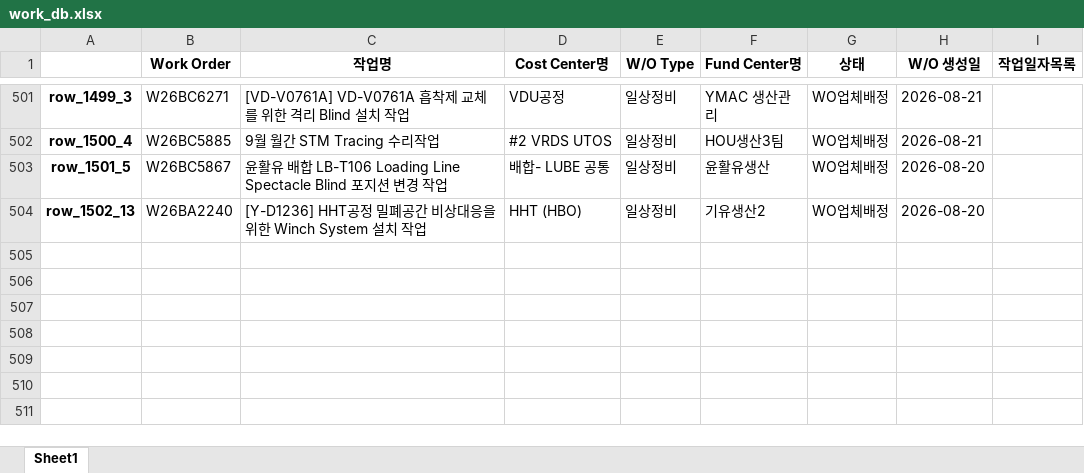
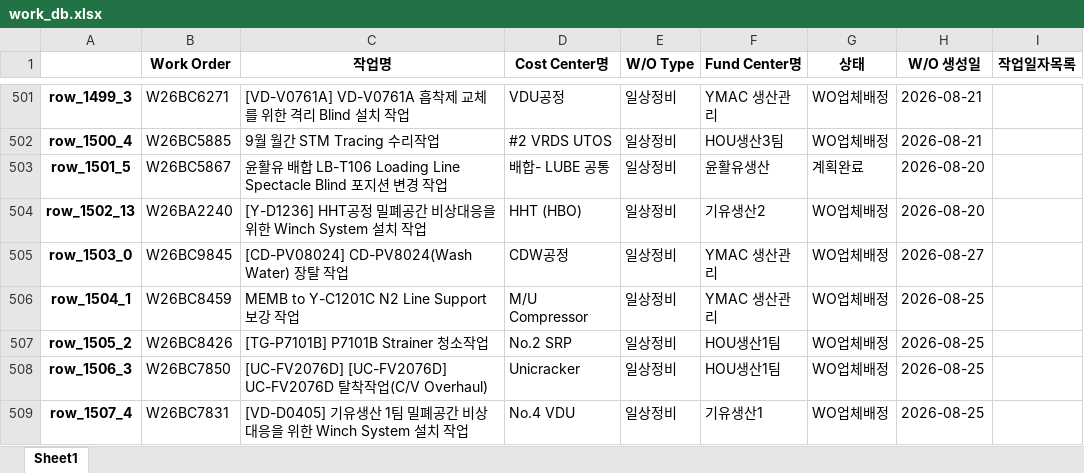
Before and after one commit to kimcm86/process-management-data, an Excel workbook: work_db.xlsx, sheet Sheet1, drawn as a sheet; only a part is shown, gaps mark what is left out; values as stored, in another font and other column widths than the file's, no borders; the diff names each change by its address in the sheet, - before the commit and + after, or states it on an @@ line.

Commit message:
auto save work_db

```diff
--- a/work_db.xlsx (sheet Sheet1)
+++ b/work_db.xlsx (sheet Sheet1)
-G503 (상태): WO업체배정
+G503 (상태): 계획완료
+row 505: row_1503_0 | W26BC9845 | [CD-PV08024] CD-PV8024(Wash Water) 장탈 작업 | CDW공정 | 일상정비 | YMAC 생산관리 | WO업체배정 | 2026-08-27
+row 506: row_1504_1 | W26BC8459 | MEMB to Y-C1201C N2 Line Support 보강 작업 | M/U Compressor | 일상정비 | YMAC 생산관리 | WO업체배정 | 2026-08-25
+row 507: row_1505_2 | W26BC8426 | [TG-P7101B] P7101B Strainer 청소작업 | No.2 SRP | 일상정비 | HOU생산1팀 | WO업체배정 | 2026-08-25
+row 508: row_1506_3 | W26BC7850 | [UC-FV2076D] [UC-FV2076D] UC-FV2076D 탈착작업(C/V Overhaul) | Unicracker | 일상정비 | HOU생산1팀 | WO업체배정 | 2026-08-25
+row 509: row_1507_4 | W26BC7831 | [VD-D0405] 기유생산 1팀 밀폐공간 비상 대응을 위한 Winch System 설치 작업 | No.4 VDU | 일상정비 | 기유생산1 | WO업체배정 | 2026-08-25
```
